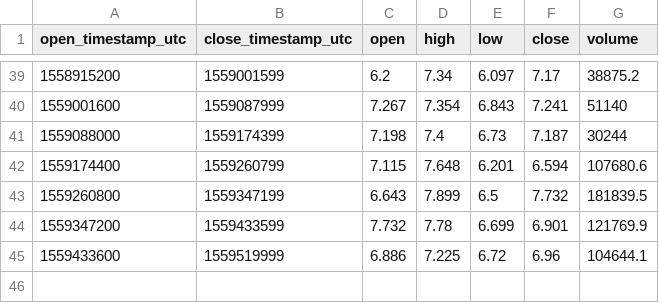
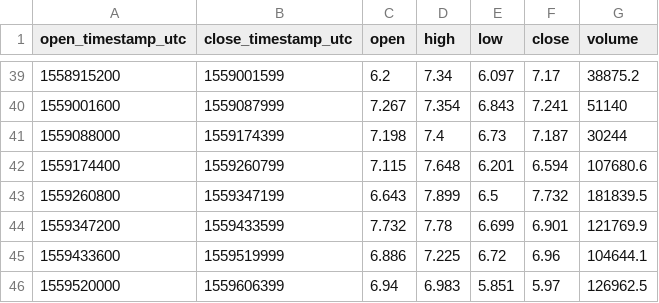
Before and after one commit to cryptobigbro/coinbasepro-EOS-EUR, a CSV file: coinbasepro-EOS-EUR-1d.csv, drawn as a sheet; only a part is shown, gaps mark what is left out.

```diff
--- a/coinbasepro-EOS-EUR-1d.csv
+++ b/coinbasepro-EOS-EUR-1d.csv
@@ -45 +45,2 @@ open_timestamp_utc,close_timestamp_utc,open,high,low,close,volume
 1559433600,1559519999,6.886,7.225,6.72,6.96,104644.1
+1559520000,1559606399,6.94,6.983,5.851,5.97,126962.5
```
Also changed, not shown: coinbasepro-EOS-EUR-1h.csv, coinbasepro-EOS-EUR-1m.csv.
